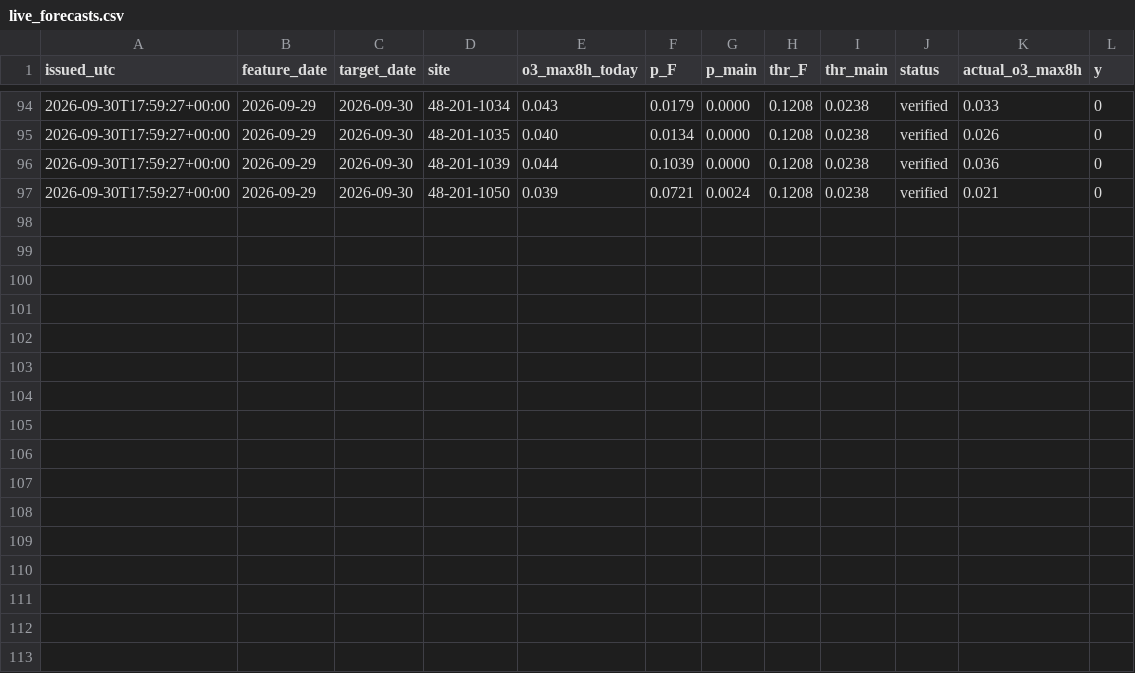
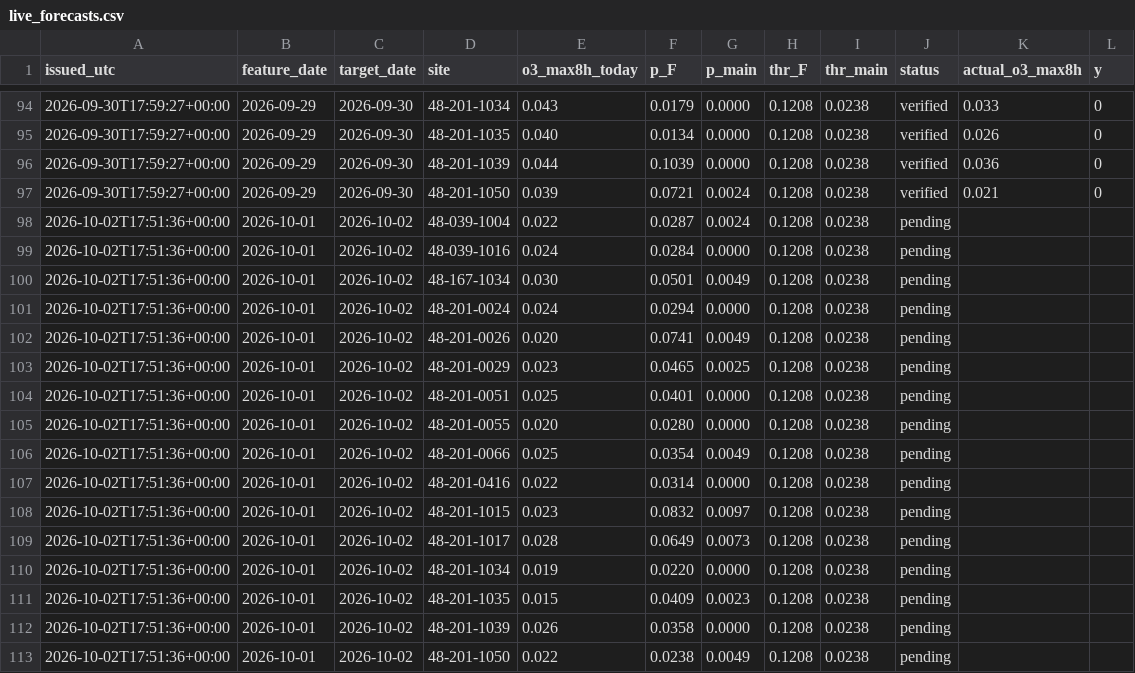
Before and after one commit to awesomedudeworld13/ozone-drift, a CSV file: testing_new/live_forecasts.csv, drawn as a sheet; only a part is shown, gaps mark what is left out.

```diff
--- a/testing_new/live_forecasts.csv
+++ b/testing_new/live_forecasts.csv
@@ -97 +97,17 @@ issued_utc,feature_date,target_date,site,o3_max8h_today,p_F,p_main,thr_F,thr_mai
 2026-09-30T17:59:27+00:00,2026-09-29,2026-09-30,48-201-1050,0.039,0.0721,0.0024,0.1208,0.0238,verified,0.021,0
+2026-10-02T17:51:36+00:00,2026-10-01,2026-10-02,48-039-1004,0.022,0.0287,0.0024,0.1208,0.0238,pending,,
+2026-10-02T17:51:36+00:00,2026-10-01,2026-10-02,48-039-1016,0.024,0.0284,0.0000,0.1208,0.0238,pending,,
+2026-10-02T17:51:36+00:00,2026-10-01,2026-10-02,48-167-1034,0.030,0.0501,0.0049,0.1208,0.0238,pending,,
+2026-10-02T17:51:36+00:00,2026-10-01,2026-10-02,48-201-0024,0.024,0.0294,0.0000,0.1208,0.0238,pending,,
+2026-10-02T17:51:36+00:00,2026-10-01,2026-10-02,48-201-0026,0.020,0.0741,0.0049,0.1208,0.0238,pending,,
+2026-10-02T17:51:36+00:00,2026-10-01,2026-10-02,48-201-0029,0.023,0.0465,0.0025,0.1208,0.0238,pending,,
+2026-10-02T17:51:36+00:00,2026-10-01,2026-10-02,48-201-0051,0.025,0.0401,0.0000,0.1208,0.0238,pending,,
+2026-10-02T17:51:36+00:00,2026-10-01,2026-10-02,48-201-0055,0.020,0.0280,0.0000,0.1208,0.0238,pending,,
+2026-10-02T17:51:36+00:00,2026-10-01,2026-10-02,48-201-0066,0.025,0.0354,0.0049,0.1208,0.0238,pending,,
+2026-10-02T17:51:36+00:00,2026-10-01,2026-10-02,48-201-0416,0.022,0.0314,0.0000,0.1208,0.0238,pending,,
+2026-10-02T17:51:36+00:00,2026-10-01,2026-10-02,48-201-1015,0.023,0.0832,0.0097,0.1208,0.0238,pending,,
+2026-10-02T17:51:36+00:00,2026-10-01,2026-10-02,48-201-1017,0.028,0.0649,0.0073,0.1208,0.0238,pending,,
+2026-10-02T17:51:36+00:00,2026-10-01,2026-10-02,48-201-1034,0.019,0.0220,0.0000,0.1208,0.0238,pending,,
+2026-10-02T17:51:36+00:00,2026-10-01,2026-10-02,48-201-1035,0.015,0.0409,0.0023,0.1208,0.0238,pending,,
+2026-10-02T17:51:36+00:00,2026-10-01,2026-10-02,48-201-1039,0.026,0.0358,0.0000,0.1208,0.0238,pending,,
+2026-10-02T17:51:36+00:00,2026-10-01,2026-10-02,48-201-1050,0.022,0.0238,0.0049,0.1208,0.0238,pending,,
```
Also changed, not shown: testing_new/live_features.csv.
